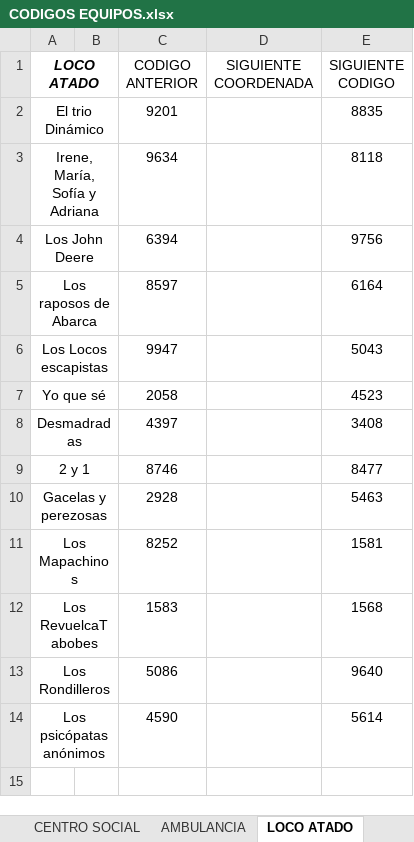
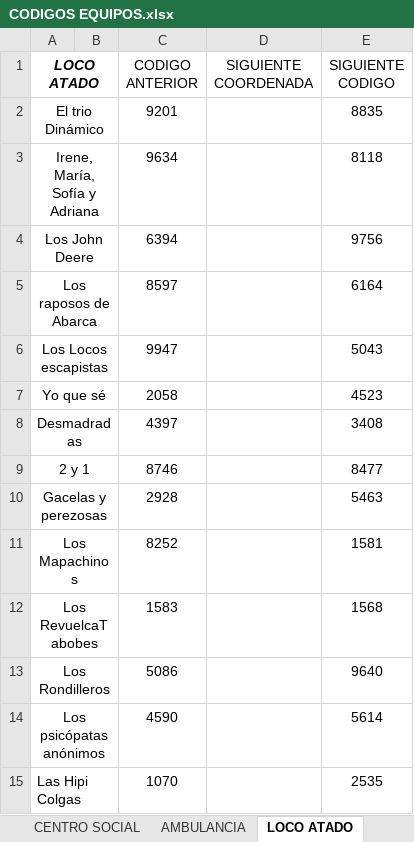
Before and after one commit to prosykito/JuegoQR, an Excel workbook: CODIGOS EQUIPOS.xlsx, sheet LOCO ATADO, drawn as a sheet; values as stored, in another font and other column widths than the file's, no borders; charts and pictures not drawn; the diff names each change by its address in the sheet, - before the commit and + after, or states it on an @@ line.

```diff
--- a/CODIGOS EQUIPOS.xlsx (sheet LOCO ATADO)
+++ b/CODIGOS EQUIPOS.xlsx (sheet LOCO ATADO)
+row 15: Las Hipi Colgas |  | 1070 |  | 2535
```
Also changed, not shown: sheet AMBULANCIA, sheet CENTRO SOCIAL, sheet EQUIPOS, sheet EQUIPOS (2).
